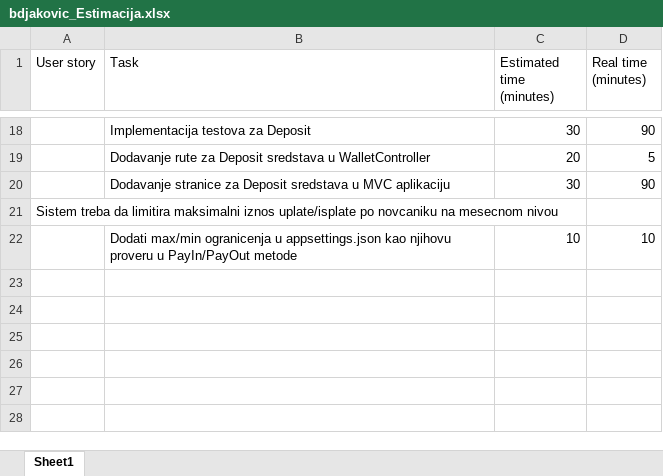
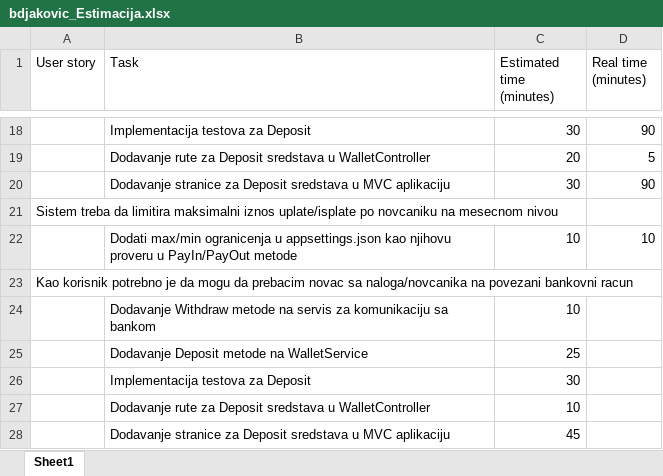
Before and after one commit to brankodjakovic96/WebWallet, an Excel workbook: bdjakovic_Estimacija.xlsx, sheet Sheet1, drawn as a sheet; only a part is shown, gaps mark what is left out; values as stored, in another font and other column widths than the file's, no borders; the diff names each change by its address in the sheet, - before the commit and + after, or states it on an @@ line.

Commit message:
Added estimation for current user story

```diff
--- a/bdjakovic_Estimacija.xlsx (sheet Sheet1)
+++ b/bdjakovic_Estimacija.xlsx (sheet Sheet1)
+row 23: Kao korisnik potrebno je da mogu da prebacim novac sa naloga/novcanika na povezani bankovni racun
+row 24:  | Dodavanje Withdraw metode na servis za komunikaciju sa bankom | 10
+row 25:  | Dodavanje Deposit metode na WalletService | 25
+row 26:  | Implementacija testova za Deposit | 30
+row 27:  | Dodavanje rute za Deposit sredstava u WalletController | 10
+row 28:  | Dodavanje stranice za Deposit sredstava u MVC aplikaciju | 45
```
